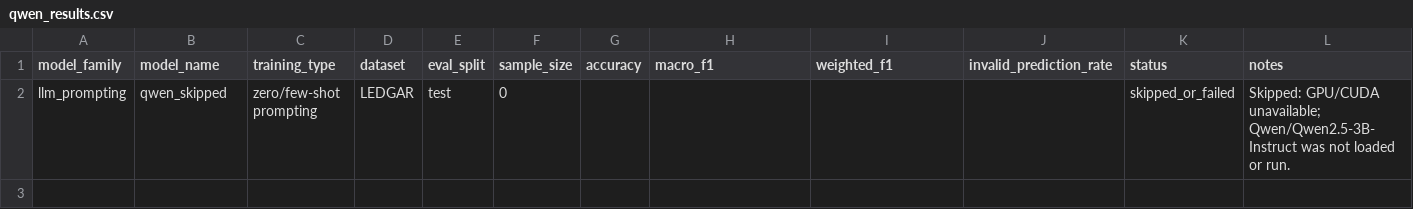
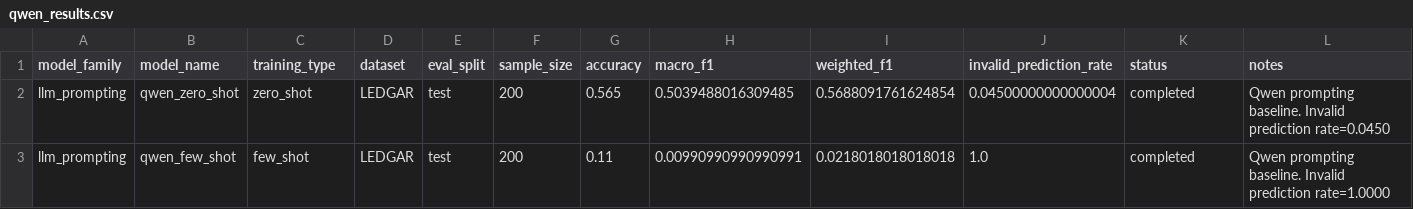
Before and after one commit to YBenjaminPCondori/Natural-Language-Processing, a CSV file: outputs/qwen_results.csv, drawn as a sheet.

```diff
--- a/outputs/qwen_results.csv
+++ b/outputs/qwen_results.csv
@@ -1,2 +1,3 @@
 model_family,model_name,training_type,dataset,eval_split,sample_size,accuracy,macro_f1,weighted_f1,invalid_prediction_rate,status,notes
-llm_prompting,qwen_skipped,zero/few-shot prompting,LEDGAR,test,0,,,,,skipped_or_failed,Skipped: GPU/CUDA unavailable; Qwen/Qwen2.5-3B-Instruct was not loaded or run.
+llm_prompting,qwen_zero_shot,zero_shot,LEDGAR,test,200,0.565,0.5039488016309485,0.5688091761624854,0.04500000000000004,completed,Qwen prompting baseline. Invalid prediction rate=0.0450
+llm_prompting,qwen_few_shot,few_shot,LEDGAR,test,200,0.11,0.00990990990990991,0.0218018018018018,1.0,completed,Qwen prompting baseline. Invalid prediction rate=1.0000
```
Also changed, not shown: outputs/main_results.csv, outputs/transformer_results.csv, 52 other files.
